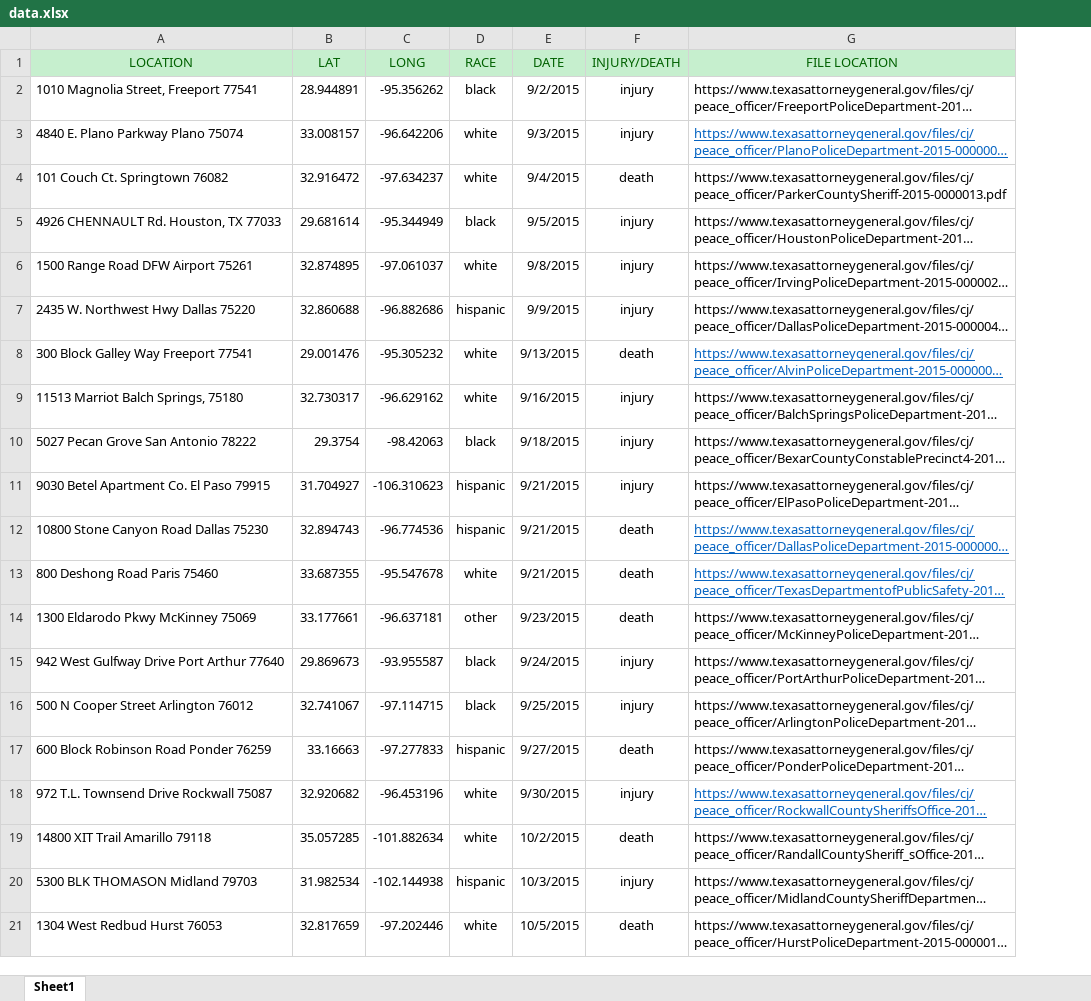
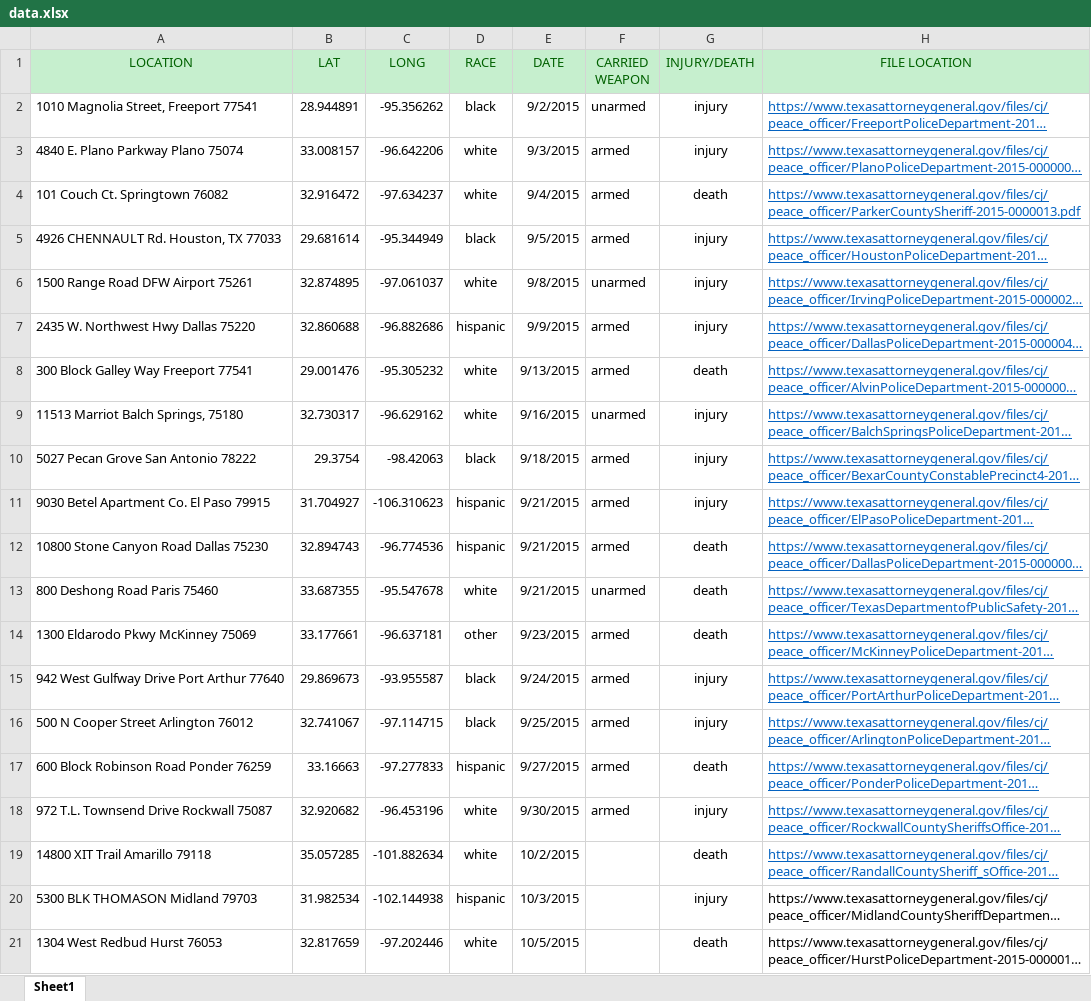
Before and after one commit to marc1981/project-5--map, an Excel workbook: data.xlsx, sheet Sheet1, drawn as a sheet; only a part is shown; long unchanged cells end in …; values as stored, in another font and other column widths than the file's, no borders; addresses are those after the commit; the diff names each change by its address in the sheet, - before the commit and + after, or states it on an @@ line.

Commit message:
added images, updated data.js, altered app.js accordingly

```diff
--- a/data.xlsx (sheet Sheet1)
+++ b/data.xlsx (sheet Sheet1)
+column F (CARRIED WEAPON), rows 2-18: unarmed | armed | armed | armed | unarmed | armed | armed | unarmed | armed | armed | armed | unarmed | armed | armed | armed | armed | armed
@@ H2 underline: off → on, text colour: black → #0563C1 @@
@@ H4:H7 underline: off → on, text colour: black → #0563C1 @@
@@ H9:H11 underline: off → on, text colour: black → #0563C1 @@
@@ H14:H17 underline: off → on, text colour: black → #0563C1 @@
@@ H19 underline: off → on, text colour: black → #0563C1 @@
```
Also changed, not shown: 12 other files.
